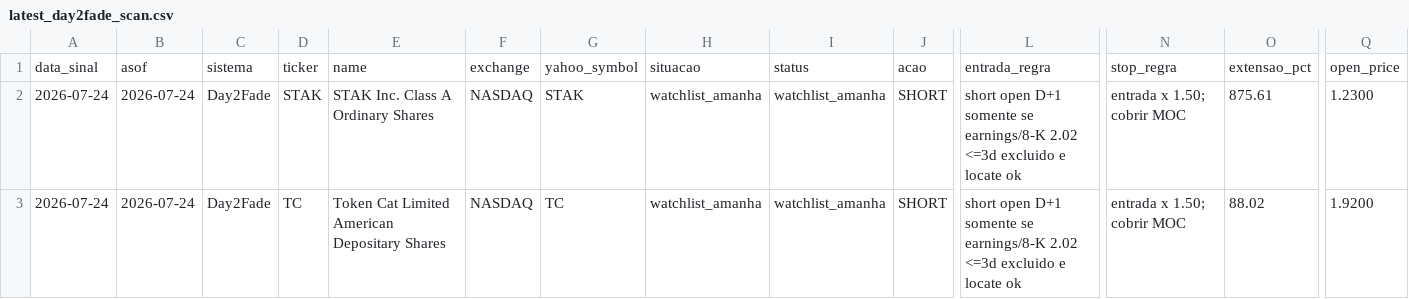
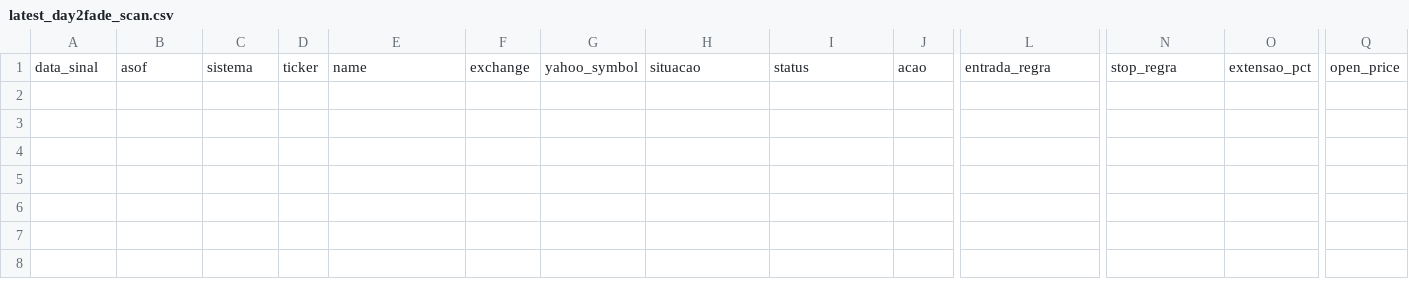
Before and after one commit to vmossini/radar-dashboard, a CSV file: latest_day2fade_scan.csv, drawn as a sheet; only a part is shown, gaps mark what is left out; rows hold the shown columns only; the diff names each change by its address in the sheet, - before the commit and + after, or states it on an @@ line.

```diff
--- a/latest_day2fade_scan.csv
+++ b/latest_day2fade_scan.csv
-row 2: 2026-07-24 | 2026-07-24 | Day2Fade | STAK | STAK Inc. Class A Ordinary Shares | NASDAQ | STAK | watchlist_amanha | watchlist_amanha | SHORT | short open D+1 somente se earnings/8-K 2.02 <=3d excluido e locate ok | entrada x 1.50; cobrir MOC | 875.61 | 1.2300
-row 3: 2026-07-24 | 2026-07-24 | Day2Fade | TC | Token Cat Limited American Depositary Shares | NASDAQ | TC | watchlist_amanha | watchlist_amanha | SHORT | short open D+1 somente se earnings/8-K 2.02 <=3d excluido e locate ok | entrada x 1.50; cobrir MOC | 88.02 | 1.9200
```
Also changed, not shown: latest_short_agent_metrics.csv, latest_short_watchlist_next.csv, 6 other files.
